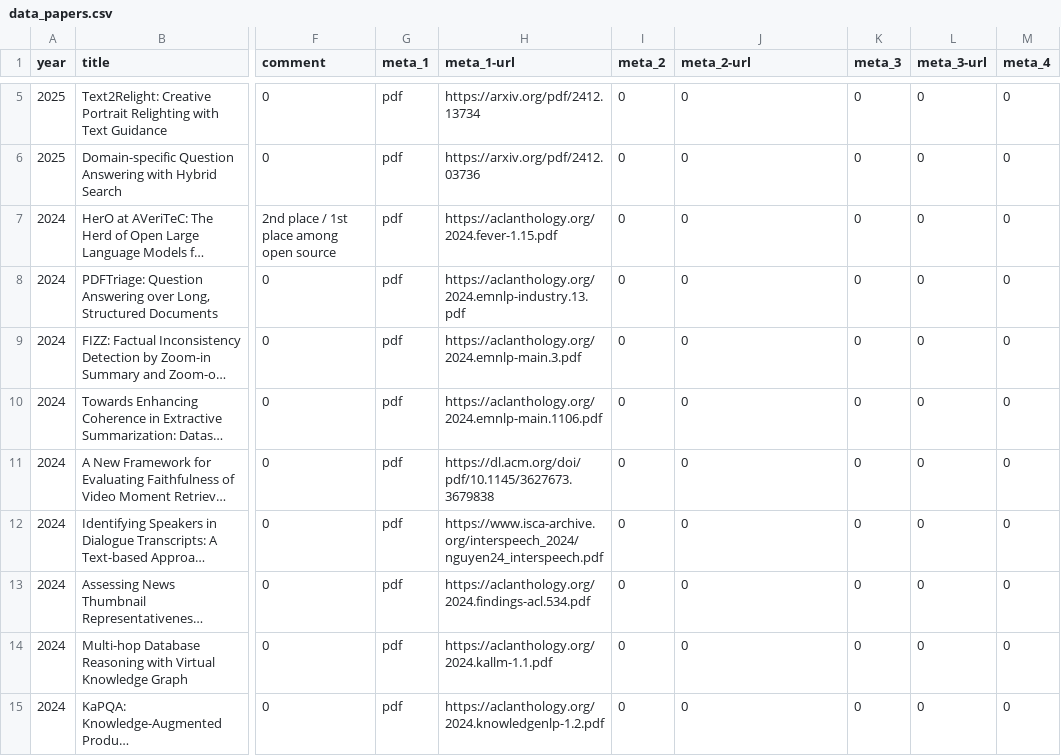
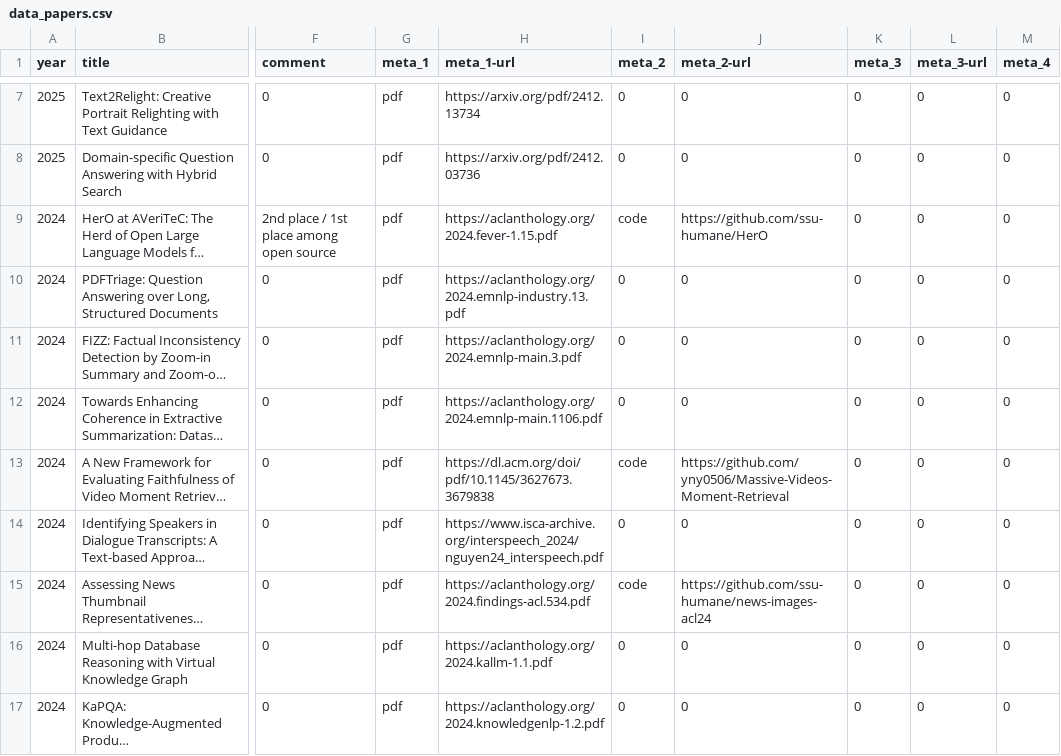
Before and after one commit to david-yoon/david-yoon.github.io, a CSV file: resource/data_papers.csv, drawn as a sheet; only a part is shown, gaps mark what is left out; long unchanged cells end in …; addresses are those after the commit; the diff covers the shown part only; the diff names each change by its address in the sheet, - before the commit and + after, or states it on an @@ line.

```diff
--- a/resource/data_papers.csv
+++ b/resource/data_papers.csv
-I9 (meta_2): 0
+I9 (meta_2): code
-J9 (meta_2-url): 0
+J9 (meta_2-url): https://github.com/ssu-humane/HerO
-I13 (meta_2): 0
+I13 (meta_2): code
-J13 (meta_2-url): 0
+J13 (meta_2-url): https://github.com/yny0506/Massive-Videos-Moment-Retrieval
-I15 (meta_2): 0
+I15 (meta_2): code
-J15 (meta_2-url): 0
+J15 (meta_2-url): https://github.com/ssu-humane/news-images-acl24
```
Also changed, not shown: 2 added rows and 10 edited cells elsewhere in this file, resource/data_patents.csv, 3 other files.
